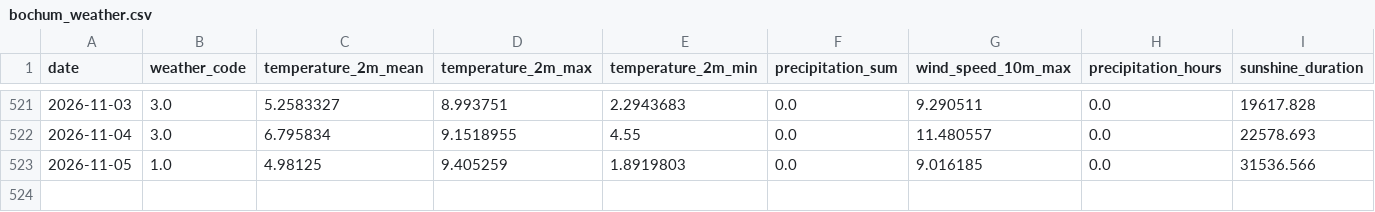
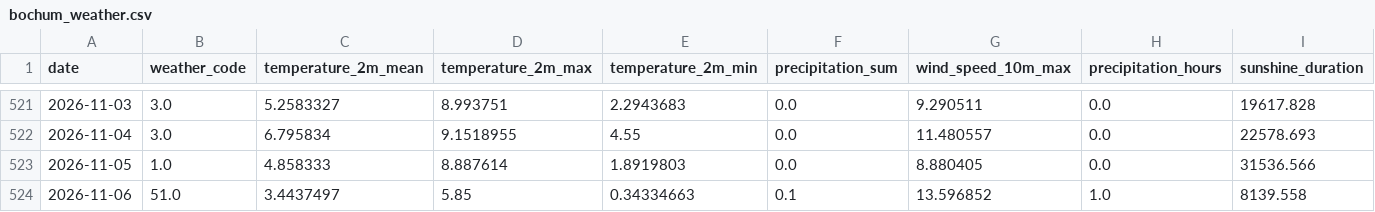
Before and after one commit to fischer-jonas/bbq-tableau, a CSV file: bochum_weather.csv, drawn as a sheet; only a part is shown, gaps mark what is left out.

Commit message:
Daily weather update

```diff
--- a/bochum_weather.csv
+++ b/bochum_weather.csv
@@ -522,2 +522,3 @@ date,weather_code,temperature_2m_mean,temperature_2m_max,temperature_2m_min,prec
 2026-11-04,3.0,6.795834,9.1518955,4.55,0.0,11.480557,0.0,22578.693
-2026-11-05,1.0,4.98125,9.405259,1.8919803,0.0,9.016185,0.0,31536.566
+2026-11-05,1.0,4.858333,8.887614,1.8919803,0.0,8.880405,0.0,31536.566
+2026-11-06,51.0,3.4437497,5.85,0.34334663,0.1,13.596852,1.0,8139.558
```
Also changed, not shown: glfi.csv.
